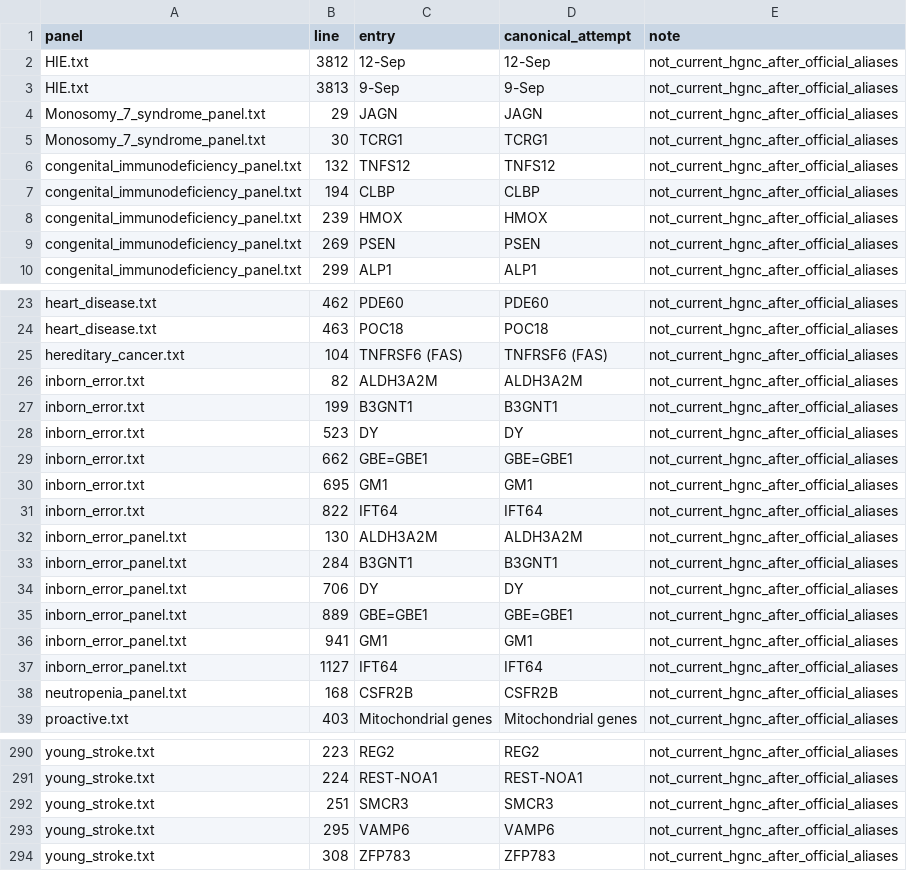
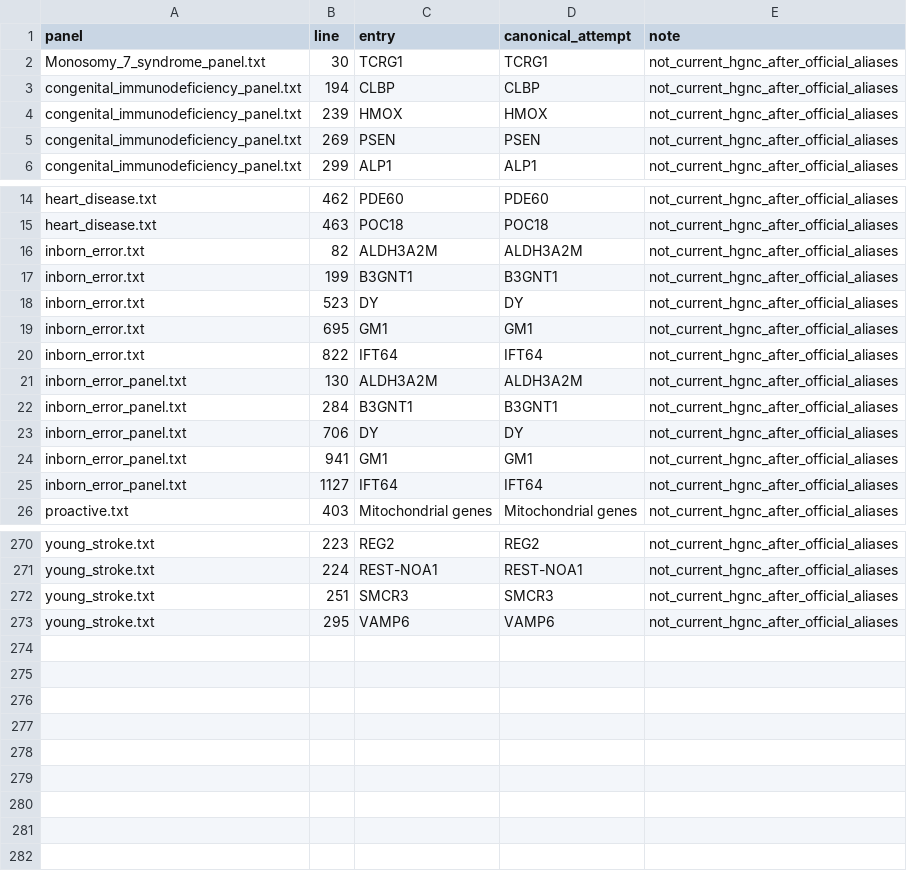
Before and after one commit to puddingyd/NGS-UI, a TSV file: docs/ops/custom_panel_hgnc_review_20260613.tsv, drawn as a sheet; only a part is shown, gaps mark what is left out; the diff covers the shown part only; the diff names each change by its address in the sheet, - before the commit and + after, or states it on an @@ line.

```diff
--- a/docs/ops/custom_panel_hgnc_review_20260613.tsv
+++ b/docs/ops/custom_panel_hgnc_review_20260613.tsv
-row 2: HIE.txt | 3812 | 12-Sep | 12-Sep | not_current_hgnc_after_official_aliases
-row 3: HIE.txt | 3813 | 9-Sep | 9-Sep | not_current_hgnc_after_official_aliases
-row 4: Monosomy_7_syndrome_panel.txt | 29 | JAGN | JAGN | not_current_hgnc_after_official_aliases
-row 6: congenital_immunodeficiency_panel.txt | 132 | TNFS12 | TNFS12 | not_current_hgnc_after_official_aliases
-row 25: hereditary_cancer.txt | 104 | TNFRSF6 (FAS) | TNFRSF6 (FAS) | not_current_hgnc_after_official_aliases
-row 29: inborn_error.txt | 662 | GBE=GBE1 | GBE=GBE1 | not_current_hgnc_after_official_aliases
-row 35: inborn_error_panel.txt | 889 | GBE=GBE1 | GBE=GBE1 | not_current_hgnc_after_official_aliases
-row 38: neutropenia_panel.txt | 168 | CSFR2B | CSFR2B | not_current_hgnc_after_official_aliases
-row 294: young_stroke.txt | 308 | ZFP783 | ZFP783 | not_current_hgnc_after_official_aliases
```
Also changed, not shown: 12 removed rows and 3 edited cells elsewhere in this file, docs/ops/custom_panel_hgnc_unresolved_classification_20260613.tsv, reference/hgnc/manual_panel_aliases.tsv, 22 other files.
